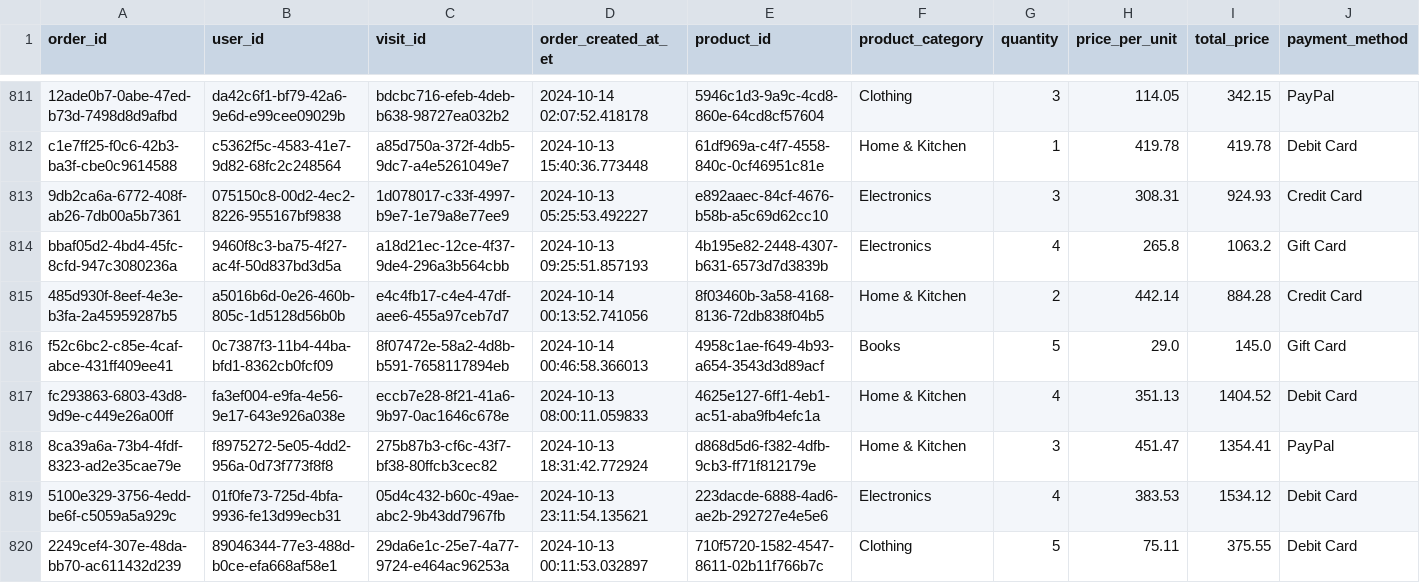
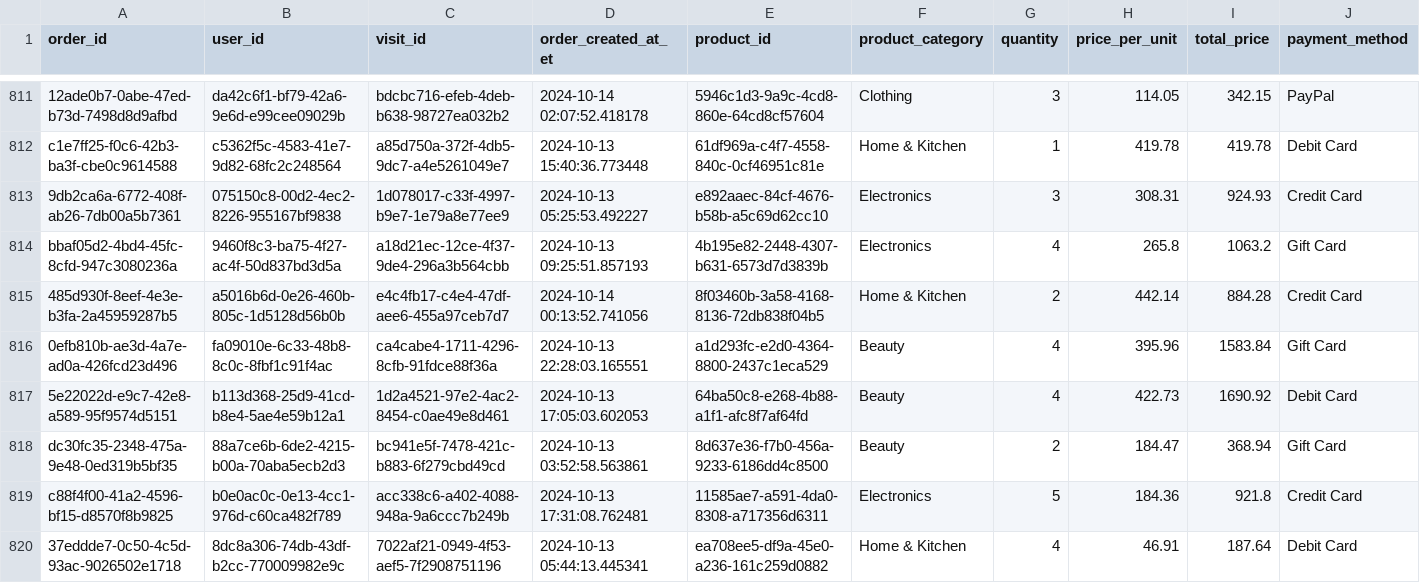
Before and after one commit to ae-wizard/ae-sample-project, a CSV file: models/transactions.csv, drawn as a sheet; only a part is shown, gaps mark what is left out; removed rows and columns are numbered as before the commit, all else as after; rows hold the shown columns only; the diff names each change by its address in the sheet, - before the commit and + after, or states it on an @@ line.

Commit message:
Update transactions data

```diff
--- a/models/transactions.csv
+++ b/models/transactions.csv
-row 816: f52c6bc2-c85e-4caf-abce-431ff409ee41 | 0c7387f3-11b4-44ba-bfd1-8362cb0fcf09 | 8f07472e-58a2-4d8b-b591-7658117894eb | 2024-10-14 00:46:58.366013 | 4958c1ae-f649-4b93-a654-3543d3d89acf | Books | 5 | 29.0 | 145.0 | Gift Card
-row 817: fc293863-6803-43d8-9d9e-c449e26a00ff | fa3ef004-e9fa-4e56-9e17-643e926a038e | eccb7e28-8f21-41a6-9b97-0ac1646c678e | 2024-10-13 08:00:11.059833 | 4625e127-6ff1-4eb1-ac51-aba9fb4efc1a | Home & Kitchen | 4 | 351.13 | 1404.52 | Debit Card
-row 818: 8ca39a6a-73b4-4fdf-8323-ad2e35cae79e | f8975272-5e05-4dd2-956a-0d73f773f8f8 | 275b87b3-cf6c-43f7-bf38-80ffcb3cec82 | 2024-10-13 18:31:42.772924 | d868d5d6-f382-4dfb-9cb3-ff71f812179e | Home & Kitchen | 3 | 451.47 | 1354.41 | PayPal
-row 819: 5100e329-3756-4edd-be6f-c5059a5a929c | 01f0fe73-725d-4bfa-9936-fe13d99ecb31 | 05d4c432-b60c-49ae-abc2-9b43dd7967fb | 2024-10-13 23:11:54.135621 | 223dacde-6888-4ad6-ae2b-292727e4e5e6 | Electronics | 4 | 383.53 | 1534.12 | Debit Card
-row 820: 2249cef4-307e-48da-bb70-ac611432d239 | 89046344-77e3-488d-b0ce-efa668af58e1 | 29da6e1c-25e7-4a77-9724-e464ac96253a | 2024-10-13 00:11:53.032897 | 710f5720-1582-4547-8611-02b11f766b7c | Clothing | 5 | 75.11 | 375.55 | Debit Card
+row 816: 0efb810b-ae3d-4a7e-ad0a-426fcd23d496 | fa09010e-6c33-48b8-8c0c-8fbf1c91f4ac | ca4cabe4-1711-4296-8cfb-91fdce88f36a | 2024-10-13 22:28:03.165551 | a1d293fc-e2d0-4364-8800-2437c1eca529 | Beauty | 4 | 395.96 | 1583.84 | Gift Card
+row 817: 5e22022d-e9c7-42e8-a589-95f9574d5151 | b113d368-25d9-41cd-b8e4-5ae4e59b12a1 | 1d2a4521-97e2-4ac2-8454-c0ae49e8d461 | 2024-10-13 17:05:03.602053 | 64ba50c8-e268-4b88-a1f1-afc8f7af64fd | Beauty | 4 | 422.73 | 1690.92 | Debit Card
+row 818: dc30fc35-2348-475a-9e48-0ed319b5bf35 | 88a7ce6b-6de2-4215-b00a-70aba5ecb2d3 | bc941e5f-7478-421c-b883-6f279cbd49cd | 2024-10-13 03:52:58.563861 | 8d637e36-f7b0-456a-9233-6186dd4c8500 | Beauty | 2 | 184.47 | 368.94 | Gift Card
+row 819: c88f4f00-41a2-4596-bf15-d8570f8b9825 | b0e0ac0c-0e13-4cc1-976d-c60ca482f789 | acc338c6-a402-4088-948a-9a6ccc7b249b | 2024-10-13 17:31:08.762481 | 11585ae7-a591-4da0-8308-a717356d6311 | Electronics | 5 | 184.36 | 921.8 | Credit Card
+row 820: 37eddde7-0c50-4c5d-93ac-9026502e1718 | 8dc8a306-74db-43df-b2cc-770009982e9c | 7022af21-0949-4f53-aef5-7f2908751196 | 2024-10-13 05:44:13.445341 | ea708ee5-df9a-45e0-a236-161c259d0882 | Home & Kitchen | 4 | 46.91 | 187.64 | Debit Card
```
